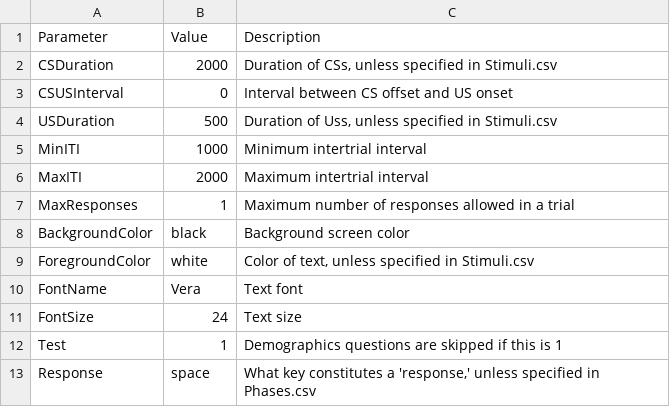
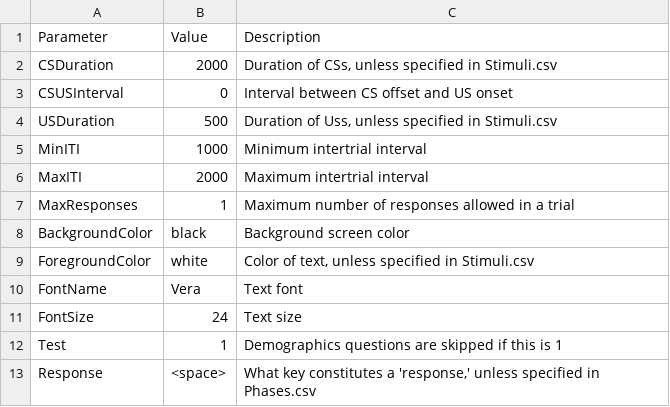
Before and after one commit to drghirlanda/alex, a CSV file: Examples/Categorization/Design/Parameters.csv, drawn as a sheet.

```diff
--- a/Examples/Categorization/Design/Parameters.csv
+++ b/Examples/Categorization/Design/Parameters.csv
@@ -12,2 +12,2 @@ FontSize,24,Text size
 Test,1,Demographics questions are skipped if this is 1
-Response,space,"What key constitutes a 'response,' unless specified in Phases.csv"
+Response,<space>,"What key constitutes a 'response,' unless specified in Phases.csv"
```
Also changed, not shown: Library/Init/Design/Parameters.csv, 10 other files.
